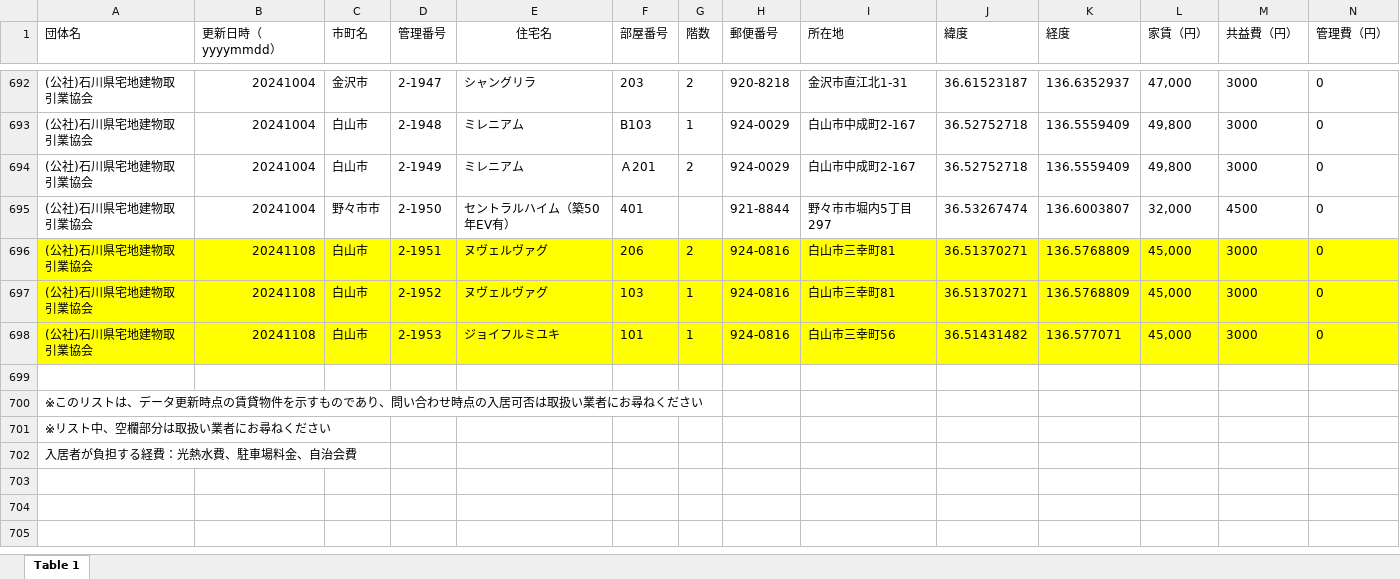
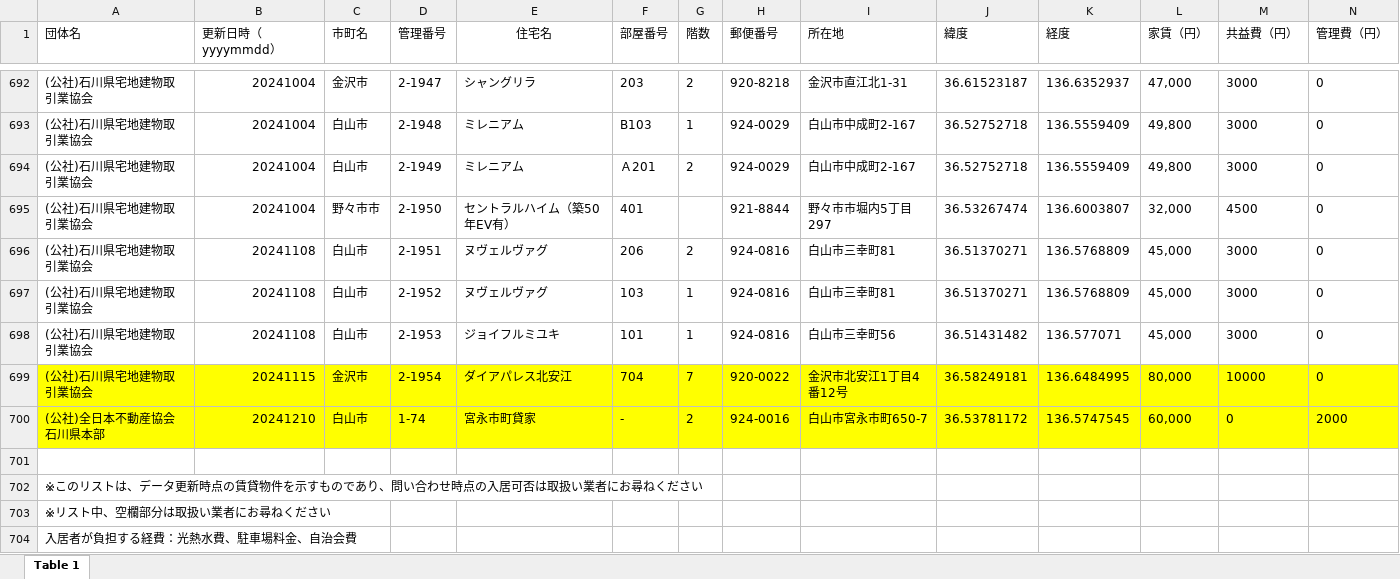
Before and after one commit to codeforjapan/noto-house-map, an Excel workbook: static/data/xls/noto.xlsx, sheet Table 1, drawn as a sheet; only a part is shown, gaps mark what is left out; values as stored, in another font and other column widths than the file's, no borders; rows hold the shown columns only; the diff covers the shown part only; the diff names each change by its address in the sheet, - before the commit and + after, or states it on an @@ line.

Commit message:
update data

```diff
--- a/static/data/xls/noto.xlsx (sheet Table 1)
+++ b/static/data/xls/noto.xlsx (sheet Table 1)
-A696:N698 fill: #FFFF00
+A696:N698 fill: none
+row 699: (公社)石川県宅地建物取引業協会 | 20241115 | 金沢市 | 2-1954 | ダイアパレス北安江 | 704 | 7 | 920-0022 | 金沢市北安江1丁目4番12号 | 36.58249181 | 136.6484995 | 80,000 | 10000 | 0
+row 700: (公社)全日本不動産協会石川県本部 | 20241210 | 白山市 | 1-74 | 宮永市町貸家 | - | 2 | 924-0016 | 白山市宮永市町650-7 | 36.53781172 | 136.5747545 | 60,000 | 0 | 2000
```
Also changed, not shown: cell formats elsewhere in this sheet.
